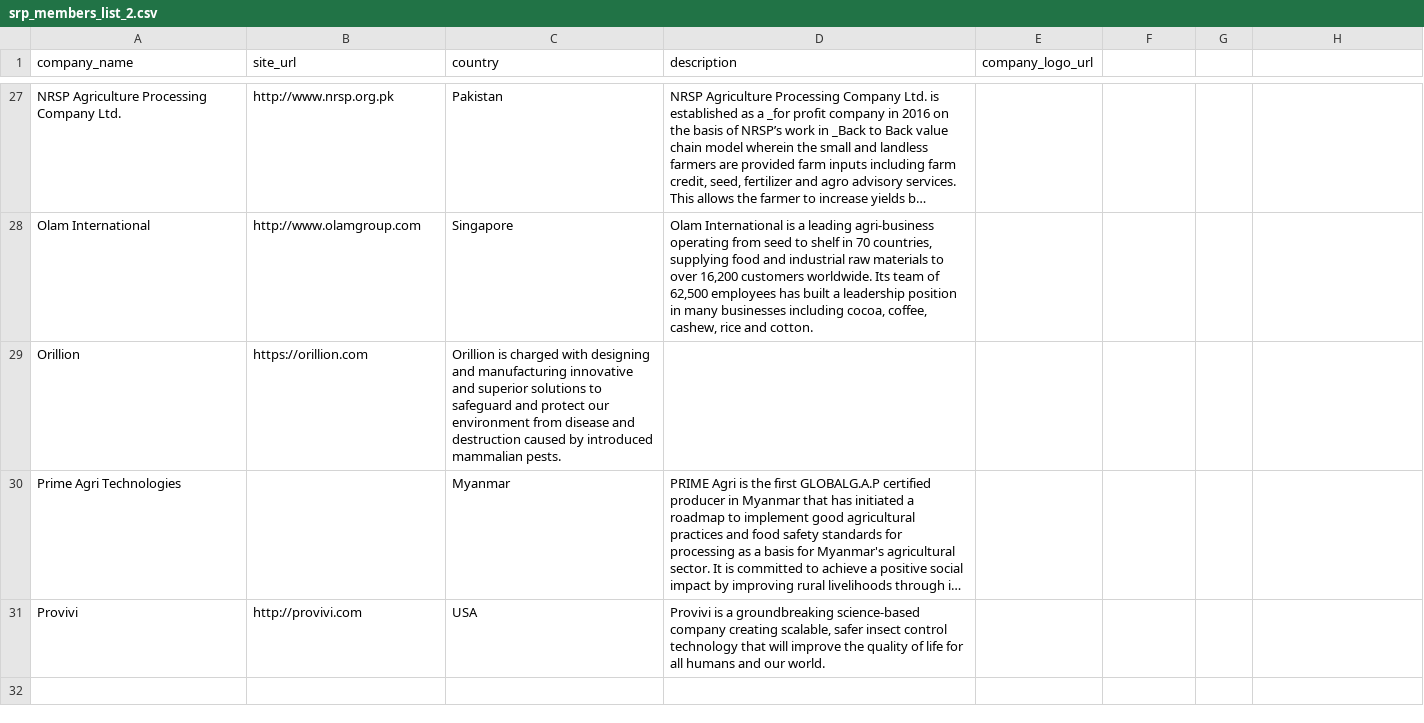
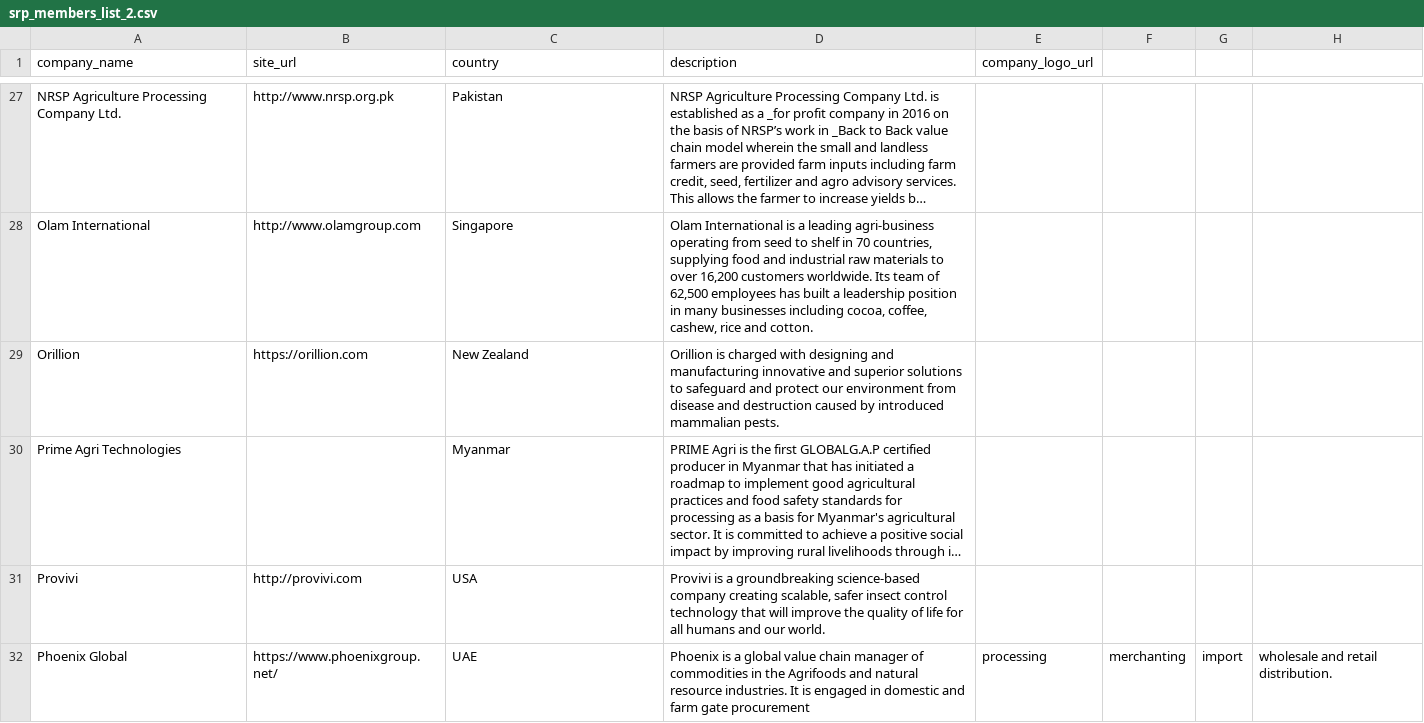
Before and after one commit to sustainablericeplatform/sustainablericeplatform.github.io, a CSV file: _data/srp_members_list_2.csv, drawn as a sheet; only a part is shown, gaps mark what is left out; long unchanged cells end in …; the diff names each change by its address in the sheet, - before the commit and + after, or states it on an @@ line.

Commit message:
Update srp_members_list_2.csv

```diff
--- a/_data/srp_members_list_2.csv
+++ b/_data/srp_members_list_2.csv
-C29 (country): Orillion is charged with designing and manufacturing innovative and superior solutions to safeguard and protect our environment from disease and destruction caused by introduced mammalian pests.
+C29 (country): New Zealand
-D29 (description): (empty)
+D29 (description): Orillion is charged with designing and manufacturing innovative and superior solutions to safeguard and protect our environment from disease and destruction caused by introduced mammalian pests.
+row 32: Phoenix Global | https://www.phoenixgroup.net/ | UAE | Phoenix is a global value chain manager of commodities in the Agrifoods and natural resource industries. It is engaged in domestic and farm gate procurement | processing | merchanting | import | wholesale and retail distribution.
```
